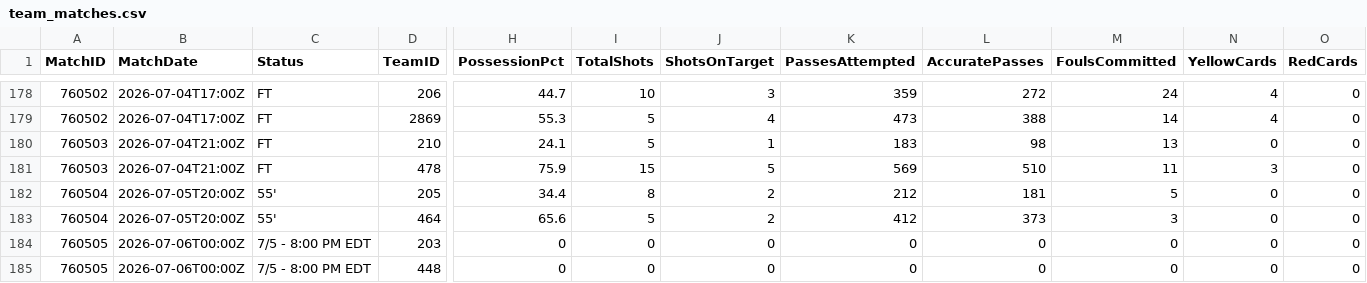
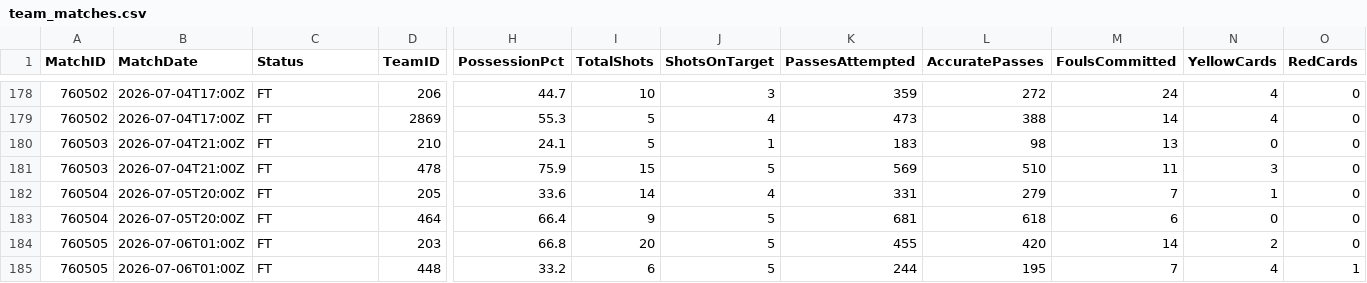
Before and after one commit to ISAAC-Neumoton/wc2026, a CSV file: data_output/team_matches.csv, drawn as a sheet; only a part is shown, gaps mark what is left out; the diff names each change by its address in the sheet, - before the commit and + after, or states it on an @@ line.

```diff
--- a/data_output/team_matches.csv
+++ b/data_output/team_matches.csv
-C182:C183 (Status): 55'
+C182:C183 (Status): FT
-H182 (PossessionPct): 34.4
+H182 (PossessionPct): 33.6
-I182 (TotalShots): 8
+I182 (TotalShots): 14
-J182 (ShotsOnTarget): 2
+J182 (ShotsOnTarget): 4
-K182 (PassesAttempted): 212
+K182 (PassesAttempted): 331
-L182 (AccuratePasses): 181
+L182 (AccuratePasses): 279
-M182 (FoulsCommitted): 5
+M182 (FoulsCommitted): 7
-N182 (YellowCards): 0
+N182 (YellowCards): 1
-H183 (PossessionPct): 65.6
+H183 (PossessionPct): 66.4
-I183 (TotalShots): 5
+I183 (TotalShots): 9
-J183 (ShotsOnTarget): 2
+J183 (ShotsOnTarget): 5
-K183 (PassesAttempted): 412
+K183 (PassesAttempted): 681
-L183 (AccuratePasses): 373
+L183 (AccuratePasses): 618
-M183 (FoulsCommitted): 3
+M183 (FoulsCommitted): 6
-B184:B185 (MatchDate): 2026-07-06T00:00Z
+B184:B185 (MatchDate): 2026-07-06T01:00Z
-C184:C185 (Status): 7/5 - 8:00 PM EDT
+C184:C185 (Status): FT
-H184 (PossessionPct): 0
+H184 (PossessionPct): 66.8
-I184 (TotalShots): 0
+I184 (TotalShots): 20
-J184:J185 (ShotsOnTarget): 0
+J184:J185 (ShotsOnTarget): 5
-K184 (PassesAttempted): 0
+K184 (PassesAttempted): 455
-L184 (AccuratePasses): 0
+L184 (AccuratePasses): 420
-M184 (FoulsCommitted): 0
+M184 (FoulsCommitted): 14
-N184 (YellowCards): 0
+N184 (YellowCards): 2
-H185 (PossessionPct): 0
+H185 (PossessionPct): 33.2
-I185 (TotalShots): 0
+I185 (TotalShots): 6
-K185 (PassesAttempted): 0
+K185 (PassesAttempted): 244
-L185 (AccuratePasses): 0
+L185 (AccuratePasses): 195
-M185 (FoulsCommitted): 0
+M185 (FoulsCommitted): 7
-N185 (YellowCards): 0
+N185 (YellowCards): 4
-O185 (RedCards): 0
+O185 (RedCards): 1
```
Also changed, not shown: data_output/goals.csv.
